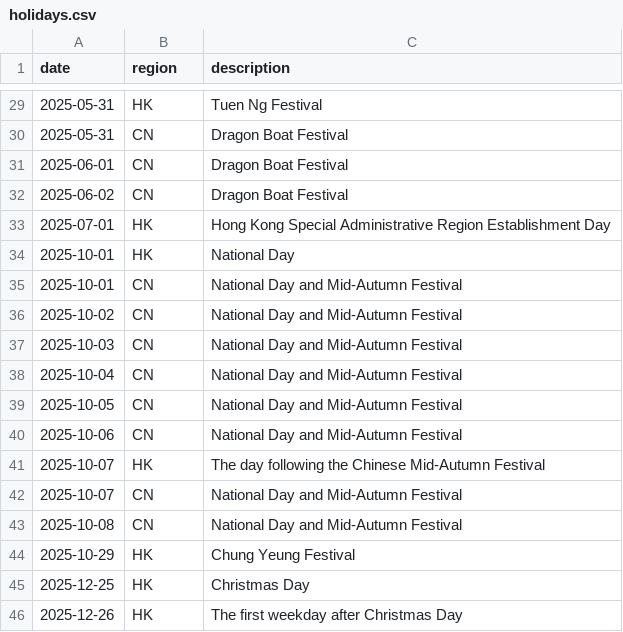
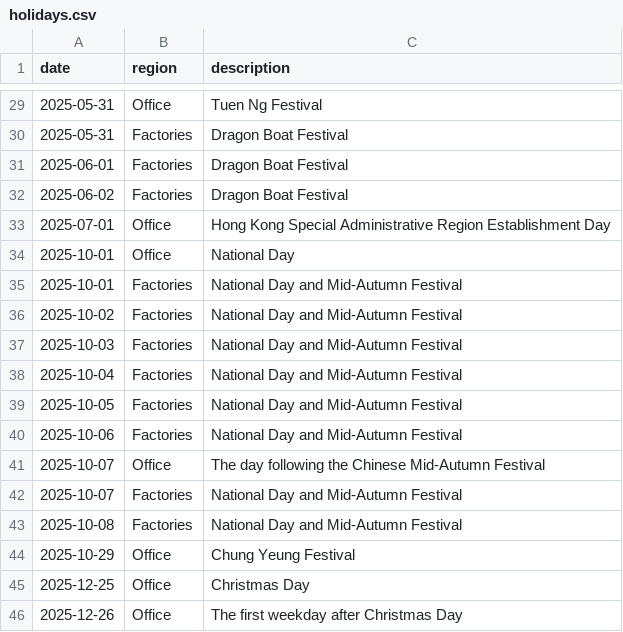
Before and after one commit to david-kwan-lab/data, a CSV file: holidays.csv, drawn as a sheet; only a part is shown, gaps mark what is left out; the diff covers the shown part only.

```diff
--- a/holidays.csv
+++ b/holidays.csv
@@ -29,18 +29,18 @@ date,region,description
-2025-05-31,HK,Tuen Ng Festival
-2025-05-31,CN,Dragon Boat Festival
-2025-06-01,CN,Dragon Boat Festival
-2025-06-02,CN,Dragon Boat Festival
-2025-07-01,HK,Hong Kong Special Administrative Region Establishment Day
-2025-10-01,HK,National Day
-2025-10-01,CN,National Day and Mid-Autumn Festival
-2025-10-02,CN,National Day and Mid-Autumn Festival
-2025-10-03,CN,National Day and Mid-Autumn Festival
-2025-10-04,CN,National Day and Mid-Autumn Festival
-2025-10-05,CN,National Day and Mid-Autumn Festival
-2025-10-06,CN,National Day and Mid-Autumn Festival
-2025-10-07,HK,The day following the Chinese Mid-Autumn Festival
-2025-10-07,CN,National Day and Mid-Autumn Festival
-2025-10-08,CN,National Day and Mid-Autumn Festival
-2025-10-29,HK,Chung Yeung Festival
-2025-12-25,HK,Christmas Day
-2025-12-26,HK,The first weekday after Christmas Day
+2025-05-31,Office,Tuen Ng Festival
+2025-05-31,Factories,Dragon Boat Festival
+2025-06-01,Factories,Dragon Boat Festival
+2025-06-02,Factories,Dragon Boat Festival
+2025-07-01,Office,Hong Kong Special Administrative Region Establishment Day
+2025-10-01,Office,National Day
+2025-10-01,Factories,National Day and Mid-Autumn Festival
+2025-10-02,Factories,National Day and Mid-Autumn Festival
+2025-10-03,Factories,National Day and Mid-Autumn Festival
+2025-10-04,Factories,National Day and Mid-Autumn Festival
+2025-10-05,Factories,National Day and Mid-Autumn Festival
+2025-10-06,Factories,National Day and Mid-Autumn Festival
+2025-10-07,Office,The day following the Chinese Mid-Autumn Festival
+2025-10-07,Factories,National Day and Mid-Autumn Festival
+2025-10-08,Factories,National Day and Mid-Autumn Festival
+2025-10-29,Office,Chung Yeung Festival
+2025-12-25,Office,Christmas Day
+2025-12-26,Office,The first weekday after Christmas Day
```
Also changed, not shown: 27 edited cells elsewhere in this file.
